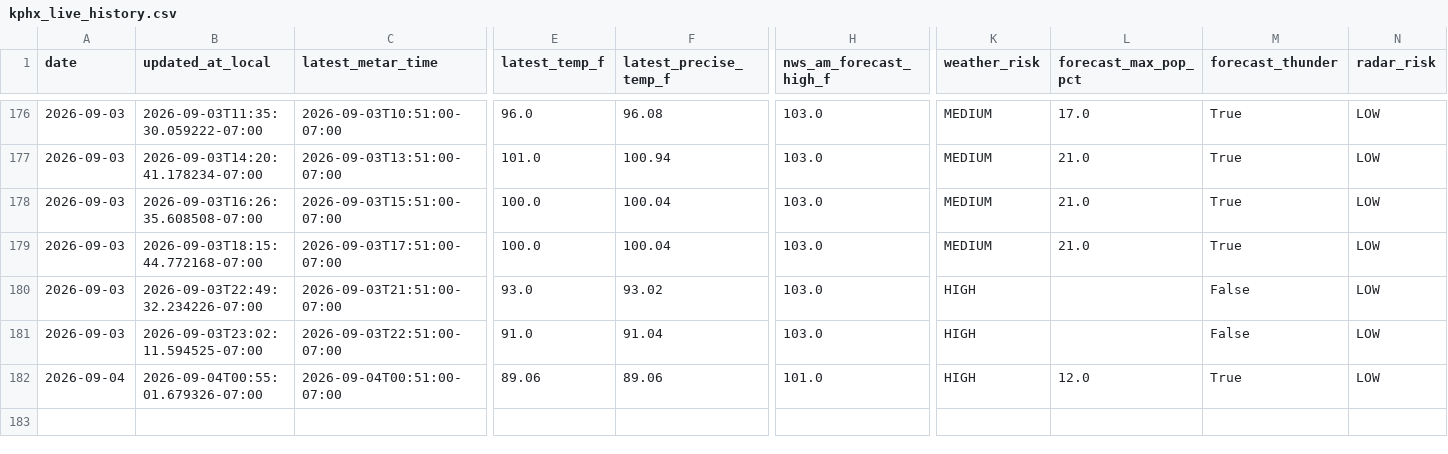
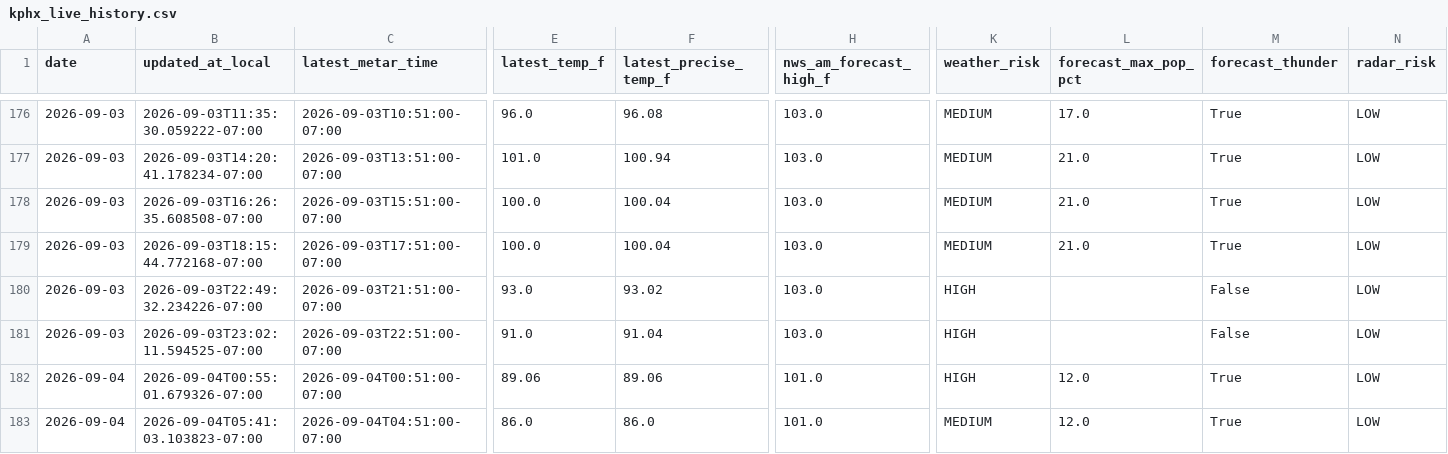
Before and after one commit to capecodbeachgirl/kphx-live-model, a CSV file: data/live/kphx_live_history.csv, drawn as a sheet; only a part is shown, gaps mark what is left out; rows hold the shown columns only; the diff names each change by its address in the sheet, - before the commit and + after, or states it on an @@ line.

```diff
--- a/data/live/kphx_live_history.csv
+++ b/data/live/kphx_live_history.csv
+row 183: 2026-09-04 | 2026-09-04T05:41:03.103823-07:00 | 2026-09-04T04:51:00-07:00 | 86.0 | 86.0 | 101.0 | MEDIUM | 12.0 | True | LOW
```
Also changed, not shown: data/live/KPHX_MODEL_history.csv, 2 other files.
